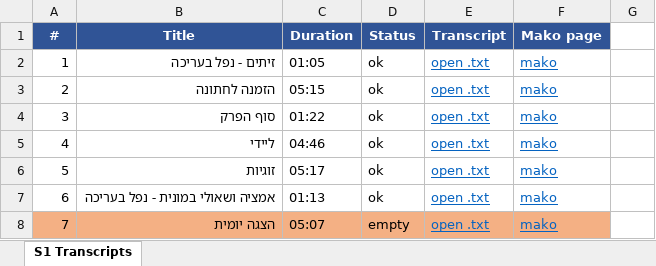
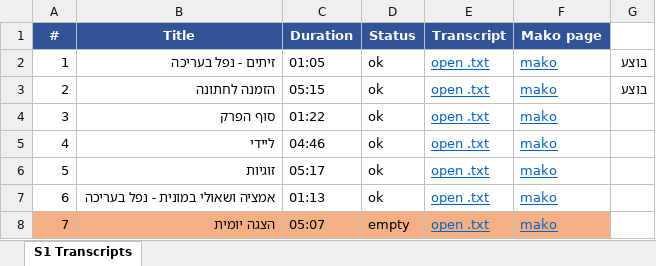
Before and after one commit to YossiAbutbul/Haparlamentor, an Excel workbook: data/s1/transcripts_index.xlsx, sheet S1 Transcripts, drawn as a sheet; only a part is shown; values as stored, in another font and other column widths than the file's, no borders; the diff names each change by its address in the sheet, - before the commit and + after, or states it on an @@ line.

Commit message:
chore(scripts): py3.8 compat + manual transcript fixes
scripts/build_db.py, scripts/batch_run.py: add `from __future__ import
annotations` so the PEP 585 generic hints (list[dict], int | None, etc.)
work on Python 3.8, not just 3.9+.

data/s1/transcripts/02067ffd... and 04e8c888...: manual content fixes.

```diff
--- a/data/s1/transcripts_index.xlsx (sheet S1 Transcripts)
+++ b/data/s1/transcripts_index.xlsx (sheet S1 Transcripts)
-G2:G3: (empty)
+G2:G3: בוצע
```
Also changed, not shown: 5 other files.
